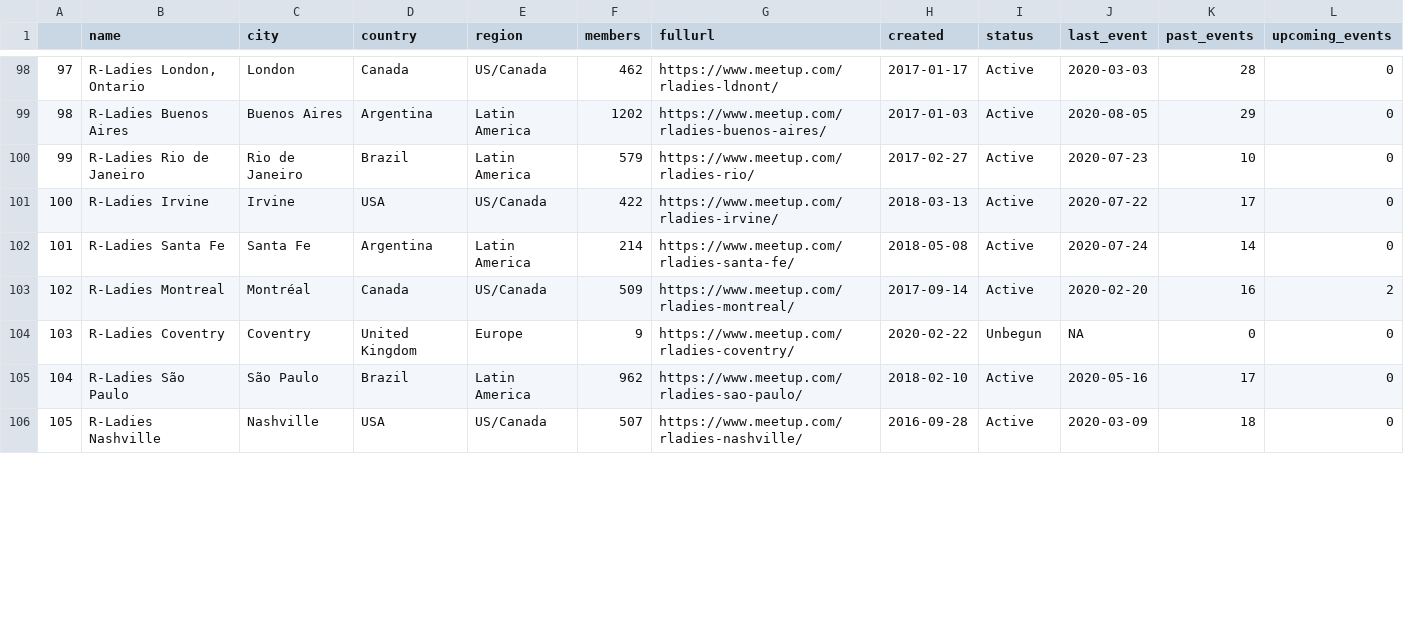
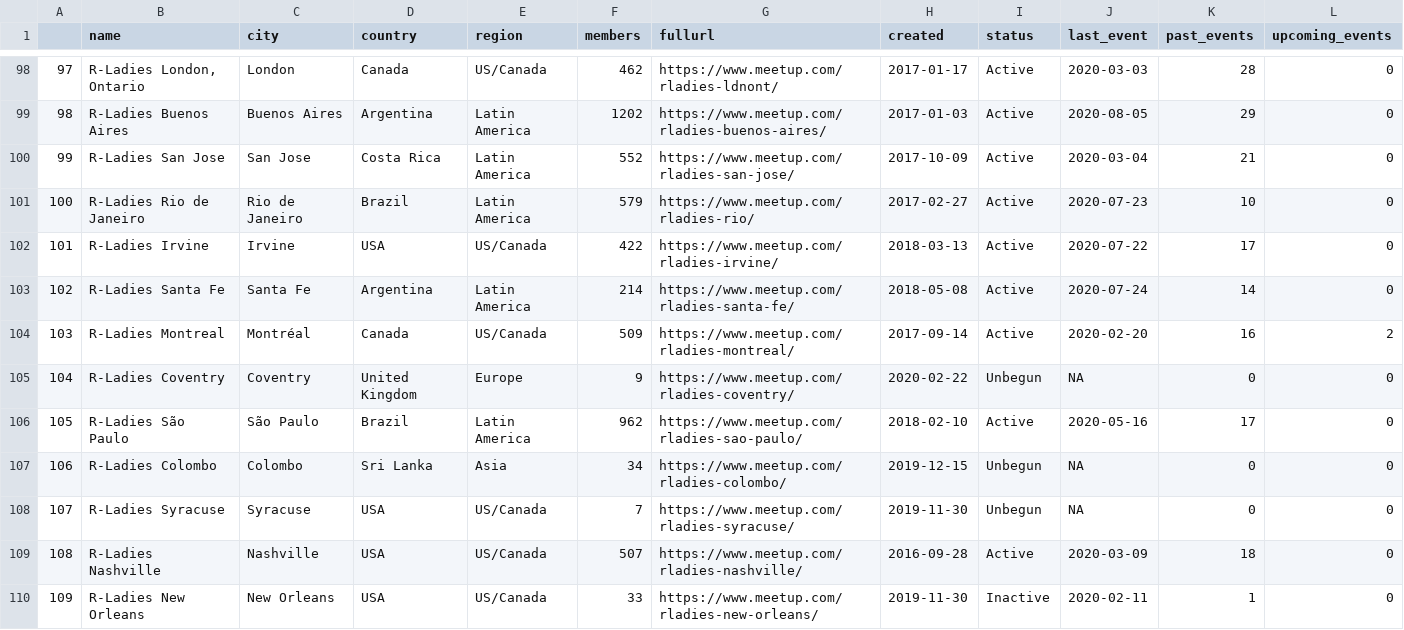
Before and after one commit to benubah/r-community-explorer, a CSV file: docs/data/rladies.csv, drawn as a sheet; only a part is shown, gaps mark what is left out; the diff covers the shown part only.

```diff
--- a/docs/data/rladies.csv
+++ b/docs/data/rladies.csv
@@ -99,8 +99,12 @@
 "98","R-Ladies Buenos Aires","Buenos Aires","Argentina","Latin America",1202,"https://www.meetup.com/rladies-buenos-aires/",2017-01-03,"Active",2020-08-05,29,0
-"99","R-Ladies Rio de Janeiro","Rio de Janeiro","Brazil","Latin America",579,"https://www.meetup.com/rladies-rio/",2017-02-27,"Active",2020-07-23,10,0
-"100","R-Ladies Irvine","Irvine","USA","US/Canada",422,"https://www.meetup.com/rladies-irvine/",2018-03-13,"Active",2020-07-22,17,0
-"101","R-Ladies Santa Fe","Santa Fe","Argentina","Latin America",214,"https://www.meetup.com/rladies-santa-fe/",2018-05-08,"Active",2020-07-24,14,0
-"102","R-Ladies Montreal","Montréal","Canada","US/Canada",509,"https://www.meetup.com/rladies-montreal/",2017-09-14,"Active",2020-02-20,16,2
-"103","R-Ladies Coventry","Coventry","United Kingdom","Europe",9,"https://www.meetup.com/rladies-coventry/",2020-02-22,"Unbegun",NA,0,0
-"104","R-Ladies São Paulo","São Paulo","Brazil","Latin America",962,"https://www.meetup.com/rladies-sao-paulo/",2018-02-10,"Active",2020-05-16,17,0
-"105","R-Ladies Nashville","Nashville","USA","US/Canada",507,"https://www.meetup.com/rladies-nashville/",2016-09-28,"Active",2020-03-09,18,0
+"99","R-Ladies San Jose","San Jose","Costa Rica","Latin America",552,"https://www.meetup.com/rladies-san-jose/",2017-10-09,"Active",2020-03-04,21,0
+"100","R-Ladies Rio de Janeiro","Rio de Janeiro","Brazil","Latin America",579,"https://www.meetup.com/rladies-rio/",2017-02-27,"Active",2020-07-23,10,0
+"101","R-Ladies Irvine","Irvine","USA","US/Canada",422,"https://www.meetup.com/rladies-irvine/",2018-03-13,"Active",2020-07-22,17,0
+"102","R-Ladies Santa Fe","Santa Fe","Argentina","Latin America",214,"https://www.meetup.com/rladies-santa-fe/",2018-05-08,"Active",2020-07-24,14,0
+"103","R-Ladies Montreal","Montréal","Canada","US/Canada",509,"https://www.meetup.com/rladies-montreal/",2017-09-14,"Active",2020-02-20,16,2
+"104","R-Ladies Coventry","Coventry","United Kingdom","Europe",9,"https://www.meetup.com/rladies-coventry/",2020-02-22,"Unbegun",NA,0,0
+"105","R-Ladies São Paulo","São Paulo","Brazil","Latin America",962,"https://www.meetup.com/rladies-sao-paulo/",2018-02-10,"Active",2020-05-16,17,0
+"106","R-Ladies Colombo","Colombo","Sri Lanka","Asia",34,"https://www.meetup.com/rladies-colombo/",2019-12-15,"Unbegun",NA,0,0
+"107","R-Ladies Syracuse","Syracuse","USA","US/Canada",7,"https://www.meetup.com/rladies-syracuse/",2019-11-30,"Unbegun",NA,0,0
+"108","R-Ladies Nashville","Nashville","USA","US/Canada",507,"https://www.meetup.com/rladies-nashville/",2016-09-28,"Active",2020-03-09,18,0
+"109","R-Ladies New Orleans","New Orleans","USA","US/Canada",33,"https://www.meetup.com/rladies-new-orleans/",2019-11-30,"Inactive",2020-02-11,1,0
```
Also changed, not shown: 2 added rows, 6 removed rows and 38 edited cells elsewhere in this file, docs/data/rugs.csv, 5 other files.
